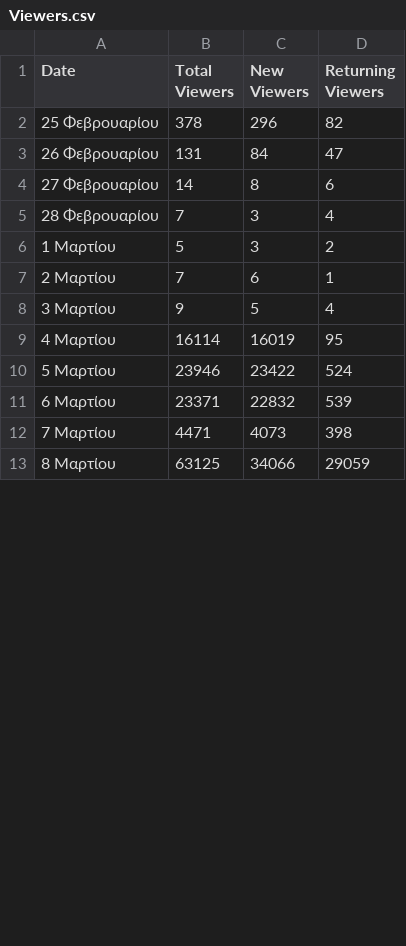
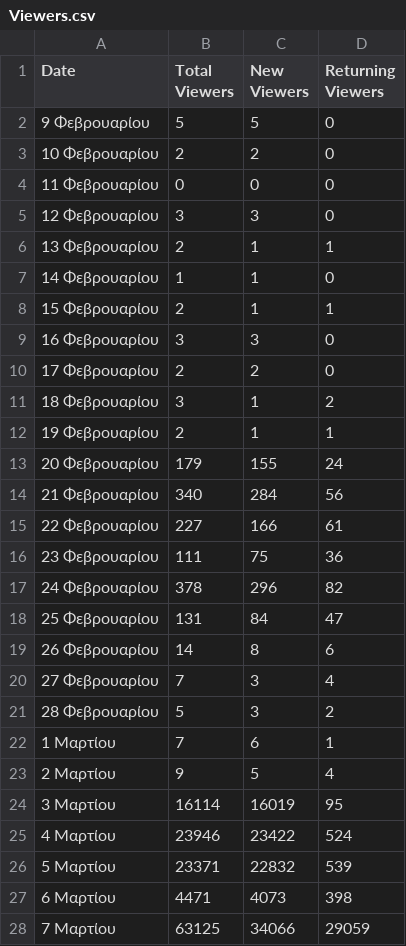
Before and after one commit to CyberSystema/oknstudio, a CSV file: analytics-pipeline/data/tiktok/Viewers.csv, drawn as a sheet; only a part is shown; the diff covers the shown part only.

Commit message:
📤 Update analytics data (10042026)
15 file(s): Follows.csv, Visits.csv, Link clicks.csv, Interactions.csv, Reach.csv, Views.csv, Audience.csv, content.csv, Content.csv, FollowerActivity.csv, FollowerGender.csv, FollowerHistory.csv, FollowerTopTerritories.csv, Overview.csv, Viewers.csv
Platform(s): instagram & tiktok

```diff
--- a/analytics-pipeline/data/tiktok/Viewers.csv
+++ b/analytics-pipeline/data/tiktok/Viewers.csv
@@ -1,13 +1,28 @@
 "Date","Total Viewers","New Viewers","Returning Viewers"
-"25 Φεβρουαρίου","378","296","82"
-"26 Φεβρουαρίου","131","84","47"
-"27 Φεβρουαρίου","14","8","6"
-"28 Φεβρουαρίου","7","3","4"
-"1 Μαρτίου","5","3","2"
-"2 Μαρτίου","7","6","1"
-"3 Μαρτίου","9","5","4"
-"4 Μαρτίου","16114","16019","95"
-"5 Μαρτίου","23946","23422","524"
-"6 Μαρτίου","23371","22832","539"
-"7 Μαρτίου","4471","4073","398"
-"8 Μαρτίου","63125","34066","29059"
+"9 Φεβρουαρίου","5","5","0"
+"10 Φεβρουαρίου","2","2","0"
+"11 Φεβρουαρίου","0","0","0"
+"12 Φεβρουαρίου","3","3","0"
+"13 Φεβρουαρίου","2","1","1"
+"14 Φεβρουαρίου","1","1","0"
+"15 Φεβρουαρίου","2","1","1"
+"16 Φεβρουαρίου","3","3","0"
+"17 Φεβρουαρίου","2","2","0"
+"18 Φεβρουαρίου","3","1","2"
+"19 Φεβρουαρίου","2","1","1"
+"20 Φεβρουαρίου","179","155","24"
+"21 Φεβρουαρίου","340","284","56"
+"22 Φεβρουαρίου","227","166","61"
+"23 Φεβρουαρίου","111","75","36"
+"24 Φεβρουαρίου","378","296","82"
+"25 Φεβρουαρίου","131","84","47"
+"26 Φεβρουαρίου","14","8","6"
+"27 Φεβρουαρίου","7","3","4"
+"28 Φεβρουαρίου","5","3","2"
+"1 Μαρτίου","7","6","1"
+"2 Μαρτίου","9","5","4"
+"3 Μαρτίου","16114","16019","95"
+"4 Μαρτίου","23946","23422","524"
+"5 Μαρτίου","23371","22832","539"
+"6 Μαρτίου","4471","4073","398"
+"7 Μαρτίου","63125","34066","29059"
```
Also changed, not shown: 17 added rows and 16 edited cells elsewhere in this file, analytics-pipeline/data/instagram/Follows.csv, analytics-pipeline/data/tiktok/Content.csv, 12 other files.
